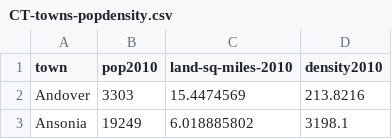
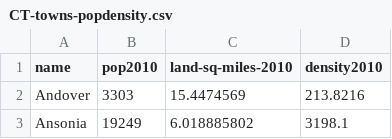
Before and after one commit to HandsOnDataViz/book, a CSV file: transform/mapshaper/CT-towns-popdensity.csv, drawn as a sheet; only a part is shown.

```diff
--- a/transform/mapshaper/CT-towns-popdensity.csv
+++ b/transform/mapshaper/CT-towns-popdensity.csv
@@ -1,2 +1,2 @@
-town,pop2010,land-sq-miles-2010,density2010
+name,pop2010,land-sq-miles-2010,density2010
 Andover,3303,15.4474569,213.8216
```
Also changed, not shown: 20 other files.
